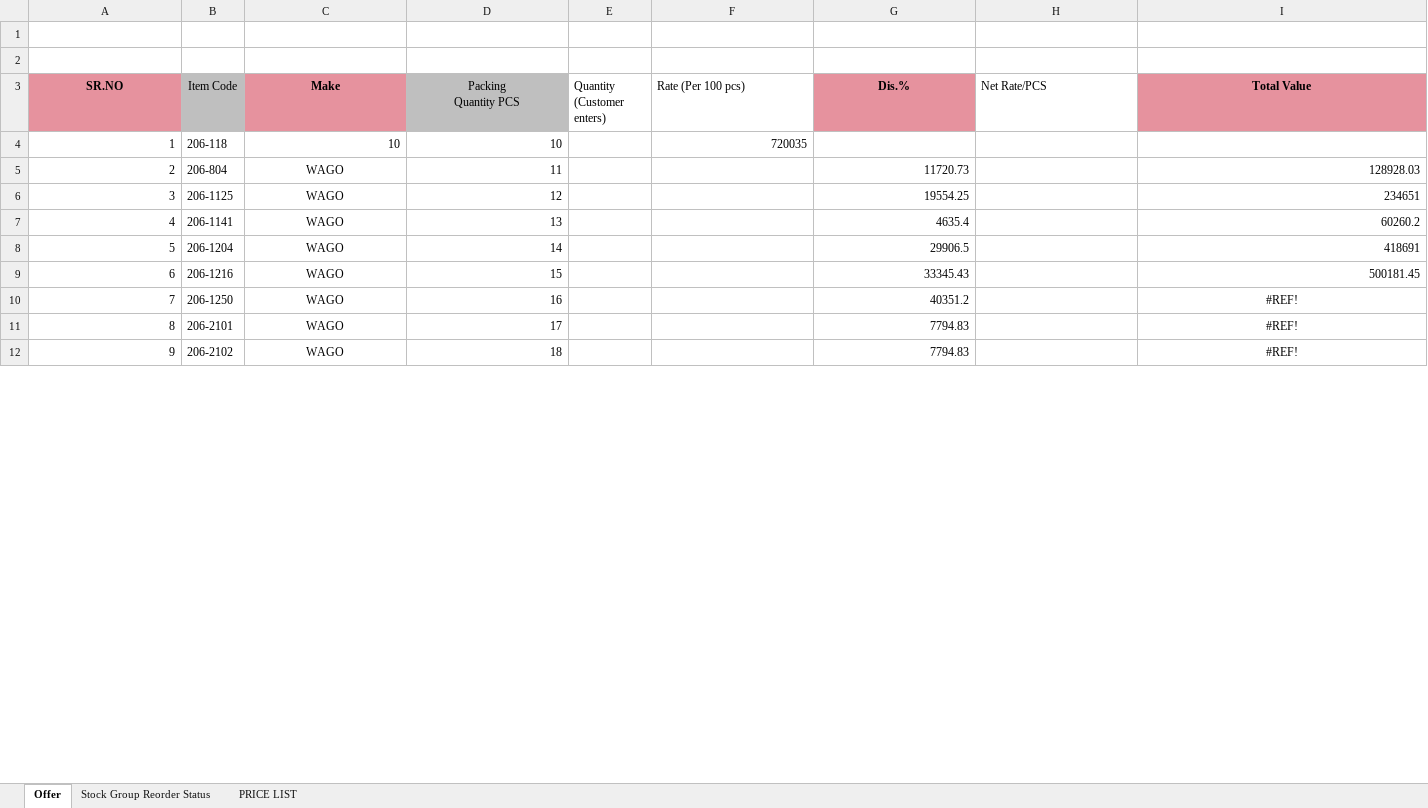
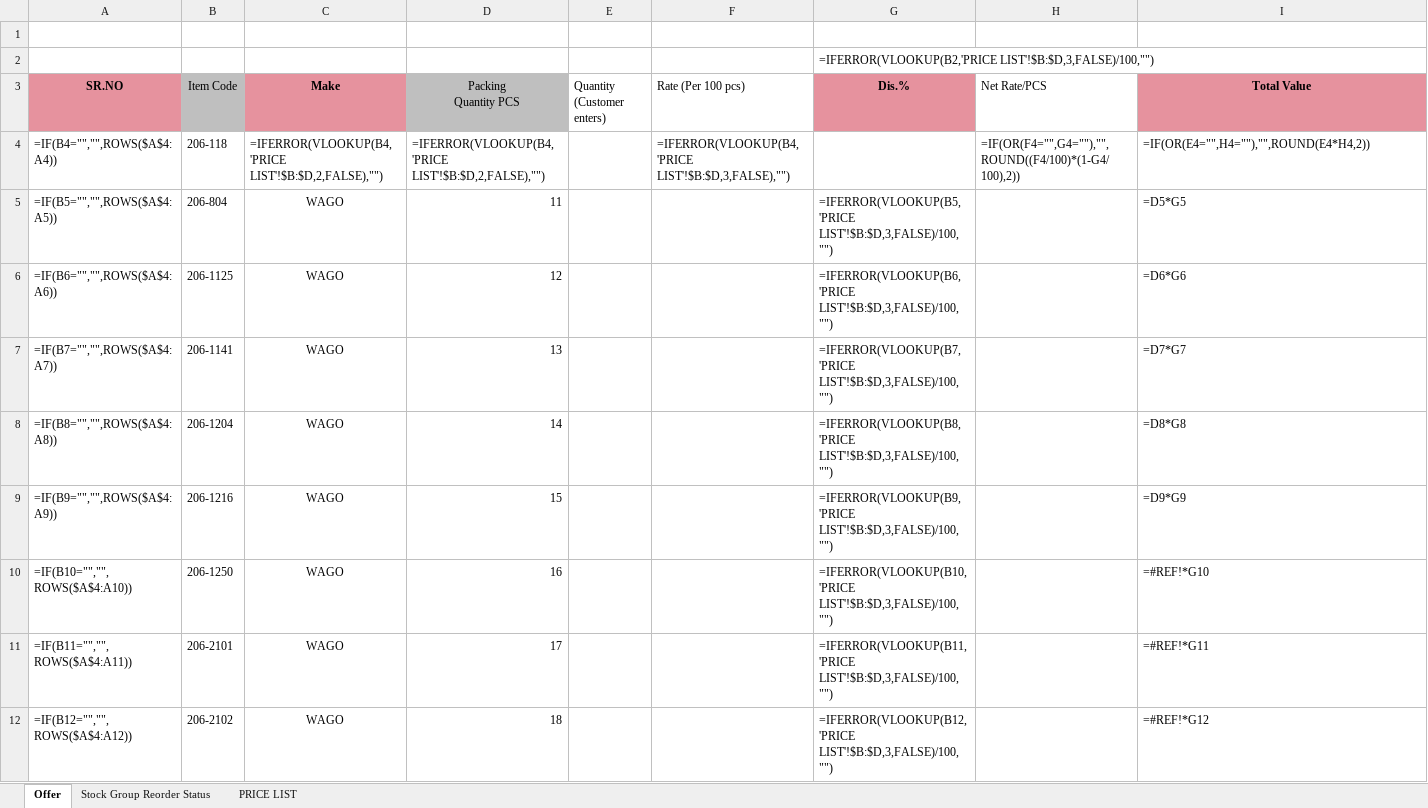
Before and after one commit to AdityaD18/pioneer-excel, an Excel workbook: group order status.xlsx, sheet Offer, drawn as a sheet; only a part is shown; values as stored, in another font and other column widths than the file's, no borders; formulas without a stored value are shown as written; the diff covers the shown part only; the diff names each change by its address in the sheet, - before the commit and + after, or states it on an @@ line.

```diff
--- a/group order status.xlsx (sheet Offer)
+++ b/group order status.xlsx (sheet Offer)
-G2 (Dis.%): (empty)
+G2 (Dis.%): =IFERROR(VLOOKUP(B2,'PRICE LIST'!$B:$D,3,FALSE)/100,"")
-A4 (SR.NO): 1
+A4 (SR.NO): =IF(B4="","",ROWS($A$4:A4))
-C4 (Make): 10
+C4 (Make): =IFERROR(VLOOKUP(B4,'PRICE LIST'!$B:$D,2,FALSE),"")
-D4 (Packing Quantity PCS): 10
+D4 (Packing Quantity PCS): =IFERROR(VLOOKUP(B4,'PRICE LIST'!$B:$D,2,FALSE),"")
-F4 (Rate (Per 100 pcs)): 720035
+F4 (Rate (Per 100 pcs)): =IFERROR(VLOOKUP(B4,'PRICE LIST'!$B:$D,3,FALSE),"")
-H4 (Net Rate/PCS): (empty)
+H4 (Net Rate/PCS): =IF(OR(F4="",G4=""),"",ROUND((F4/100)*(1-G4/100),2))
-I4 (Total Value): (empty)
+I4 (Total Value): =IF(OR(E4="",H4=""),"",ROUND(E4*H4,2))
-A5 (SR.NO): 2
+A5 (SR.NO): =IF(B5="","",ROWS($A$4:A5))
-G5 (Dis.%): 11720.73
+G5 (Dis.%): =IFERROR(VLOOKUP(B5,'PRICE LIST'!$B:$D,3,FALSE)/100,"")
-I5 (Total Value): 128928.03
+I5 (Total Value): =D5*G5
-A6 (SR.NO): 3
+A6 (SR.NO): =IF(B6="","",ROWS($A$4:A6))
-G6 (Dis.%): 19554.25
+G6 (Dis.%): =IFERROR(VLOOKUP(B6,'PRICE LIST'!$B:$D,3,FALSE)/100,"")
-I6 (Total Value): 234651
+I6 (Total Value): =D6*G6
-A7 (SR.NO): 4
+A7 (SR.NO): =IF(B7="","",ROWS($A$4:A7))
-G7 (Dis.%): 4635.4
+G7 (Dis.%): =IFERROR(VLOOKUP(B7,'PRICE LIST'!$B:$D,3,FALSE)/100,"")
-I7 (Total Value): 60260.2
+I7 (Total Value): =D7*G7
-A8 (SR.NO): 5
+A8 (SR.NO): =IF(B8="","",ROWS($A$4:A8))
-G8 (Dis.%): 29906.5
+G8 (Dis.%): =IFERROR(VLOOKUP(B8,'PRICE LIST'!$B:$D,3,FALSE)/100,"")
-I8 (Total Value): 418691
+I8 (Total Value): =D8*G8
-A9 (SR.NO): 6
+A9 (SR.NO): =IF(B9="","",ROWS($A$4:A9))
-G9 (Dis.%): 33345.43
+G9 (Dis.%): =IFERROR(VLOOKUP(B9,'PRICE LIST'!$B:$D,3,FALSE)/100,"")
-I9 (Total Value): 500181.45
+I9 (Total Value): =D9*G9
-A10 (SR.NO): 7
+A10 (SR.NO): =IF(B10="","",ROWS($A$4:A10))
-G10 (Dis.%): 40351.2
+G10 (Dis.%): =IFERROR(VLOOKUP(B10,'PRICE LIST'!$B:$D,3,FALSE)/100,"")
-I10 (Total Value): #REF!
+I10 (Total Value): =#REF!*G10
-I10:I12 alignment: center
+I10:I12 alignment: left
-A11 (SR.NO): 8
+A11 (SR.NO): =IF(B11="","",ROWS($A$4:A11))
-G11 (Dis.%): 7794.83
+G11 (Dis.%): =IFERROR(VLOOKUP(B11,'PRICE LIST'!$B:$D,3,FALSE)/100,"")
-I11 (Total Value): #REF!
+I11 (Total Value): =#REF!*G11
-A12 (SR.NO): 9
+A12 (SR.NO): =IF(B12="","",ROWS($A$4:A12))
-G12 (Dis.%): 7794.83
+G12 (Dis.%): =IFERROR(VLOOKUP(B12,'PRICE LIST'!$B:$D,3,FALSE)/100,"")
-I12 (Total Value): #REF!
+I12 (Total Value): =#REF!*G12
```
Also changed, not shown: 12 edited cells and cell formats elsewhere in this sheet, sheet PRICE LIST, 2 other files.
